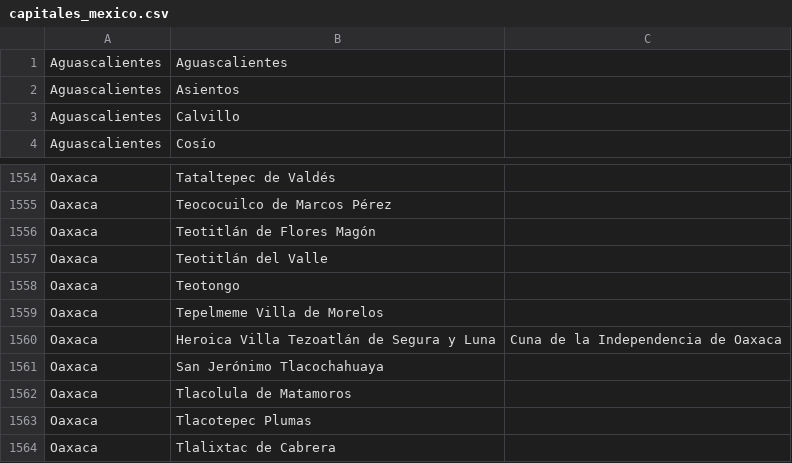
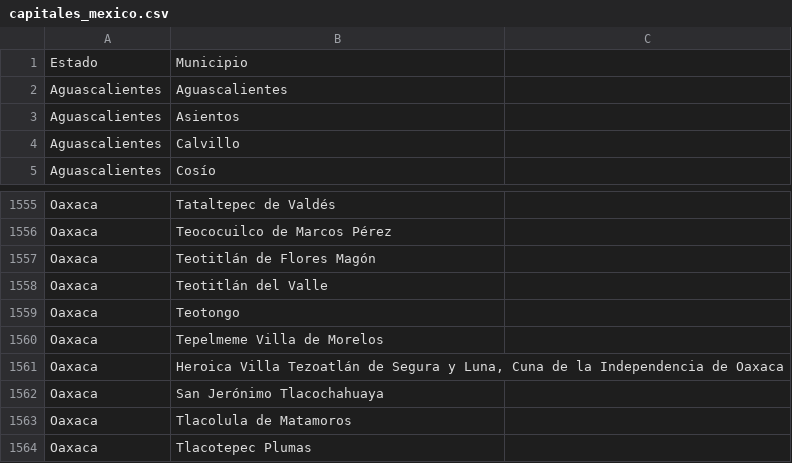
Before and after one commit to Eggarzon/Municipios_mexico, a CSV file: capitales_mexico.csv, drawn as a sheet; only a part is shown, gaps mark what is left out; the shorter side is filled out with more unchanged rows; removed rows and columns are numbered as before the commit, all else as after; the diff names each change by its address in the sheet, - before the commit and + after, or states it on an @@ line.

Commit message:
Add files via upload

```diff
--- a/capitales_mexico.csv
+++ b/capitales_mexico.csv
+row 1: Estado | Municipio
-row 1560: Oaxaca | Heroica Villa Tezoatlán de Segura y Luna | Cuna de la Independencia de Oaxaca
+row 1561: Oaxaca | Heroica Villa Tezoatlán de Segura y Luna, Cuna de la Independencia de Oaxaca
```
